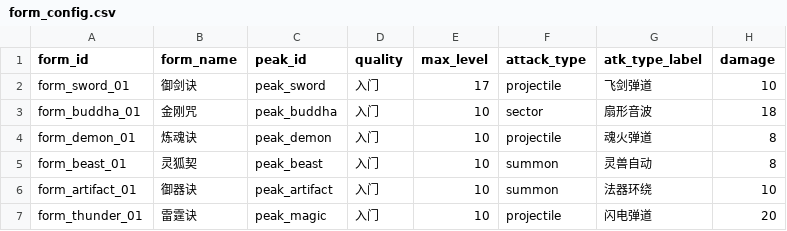
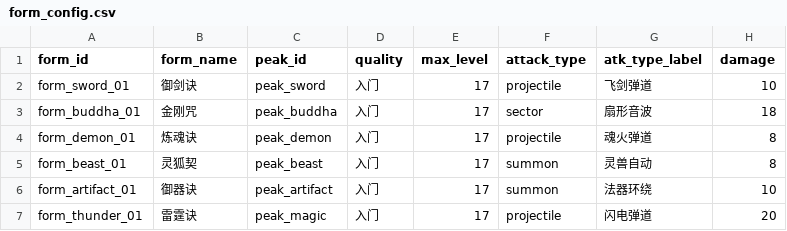
Before and after one commit to g676967453-blip/creation-forge, a CSV file: projects/GAME-002/开仙门/data/form_config.csv, drawn as a sheet; only a part is shown; the diff names each change by its address in the sheet, - before the commit and + after, or states it on an @@ line.

```diff
--- a/projects/GAME-002/开仙门/data/form_config.csv
+++ b/projects/GAME-002/开仙门/data/form_config.csv
-E3:E7 (max_level): 10
+E3:E7 (max_level): 17
```
Also changed, not shown: 9 other files.
